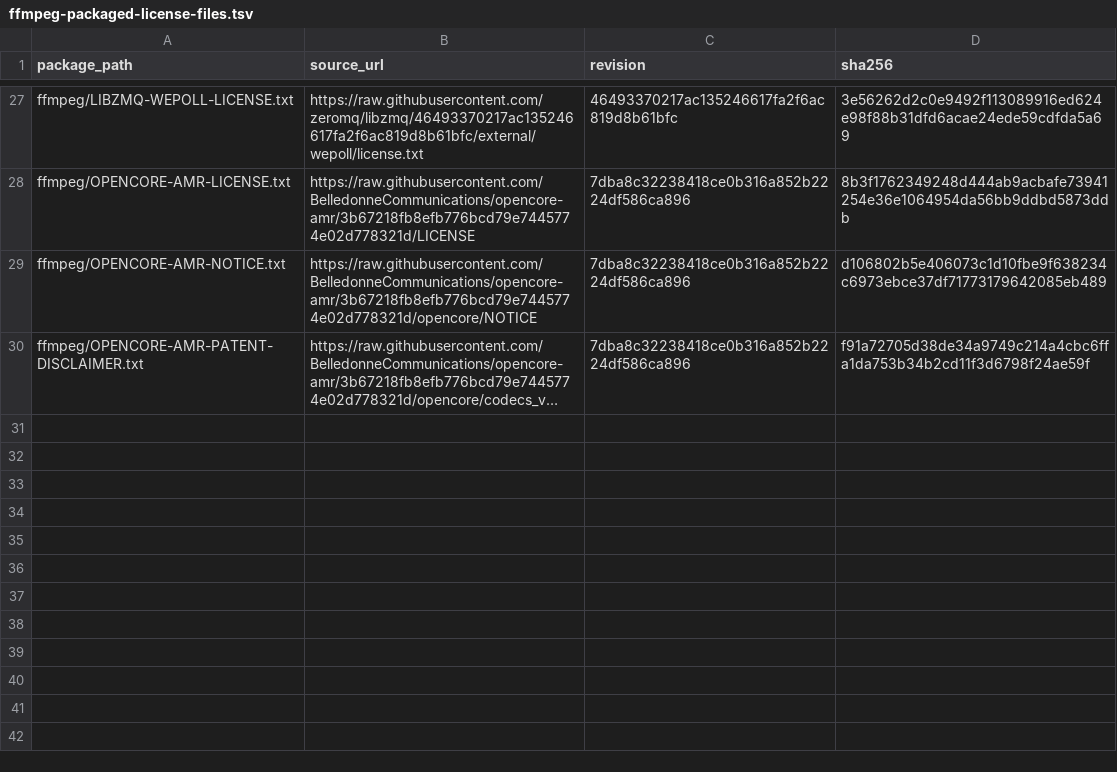
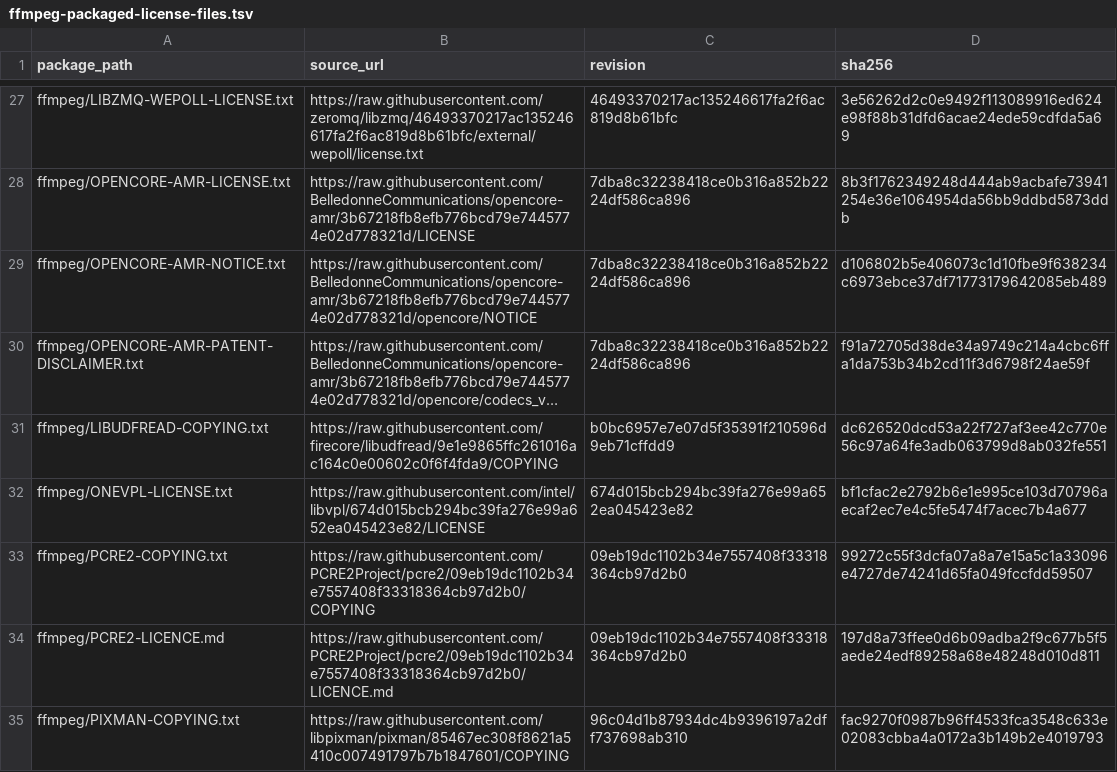
Before and after one commit to seabAu/Splicr, a TSV file: packaging/windows/ffmpeg-packaged-license-files.tsv, drawn as a sheet; only a part is shown, gaps mark what is left out; long unchanged cells end in …; the diff names each change by its address in the sheet, - before the commit and + after, or states it on an @@ line.

Commit message:
Review libudfread oneVPL PCRE2 and pixman licenses

```diff
--- a/packaging/windows/ffmpeg-packaged-license-files.tsv
+++ b/packaging/windows/ffmpeg-packaged-license-files.tsv
+row 31: ffmpeg/LIBUDFREAD-COPYING.txt | https://raw.githubusercontent.com/firecore/libudfread/9e1e9865ffc261016ac164c0e00602c0f6f4fda9/COPYING | b0bc6957e7e07d5f35391f210596d9eb71cffdd9 | dc626520dcd53a22f727af3ee42c770e56c97a64fe3adb063799d8ab032fe551
+row 32: ffmpeg/ONEVPL-LICENSE.txt | https://raw.githubusercontent.com/intel/libvpl/674d015bcb294bc39fa276e99a652ea045423e82/LICENSE | 674d015bcb294bc39fa276e99a652ea045423e82 | bf1cfac2e2792b6e1e995ce103d70796aecaf2ec7e4c5fe5474f7acec7b4a677
+row 33: ffmpeg/PCRE2-COPYING.txt | https://raw.githubusercontent.com/PCRE2Project/pcre2/09eb19dc1102b34e7557408f33318364cb97d2b0/COPYING | 09eb19dc1102b34e7557408f33318364cb97d2b0 | 99272c55f3dcfa07a8a7e15a5c1a33096e4727de74241d65fa049fccfdd59507
+row 34: ffmpeg/PCRE2-LICENCE.md | https://raw.githubusercontent.com/PCRE2Project/pcre2/09eb19dc1102b34e7557408f33318364cb97d2b0/LICENCE.md | 09eb19dc1102b34e7557408f33318364cb97d2b0 | 197d8a73ffee0d6b09adba2f9c677b5f5aede24edf89258a68e48248d010d811
+row 35: ffmpeg/PIXMAN-COPYING.txt | https://raw.githubusercontent.com/libpixman/pixman/85467ec308f8621a5410c007491797b7b1847601/COPYING | 96c04d1b87934dc4b9396197a2dff737698ab310 | fac9270f0987b96ff4533fca3548c633e02083cbba4a0172a3b149b2e4019793
```
Also changed, not shown: 6 other files.
